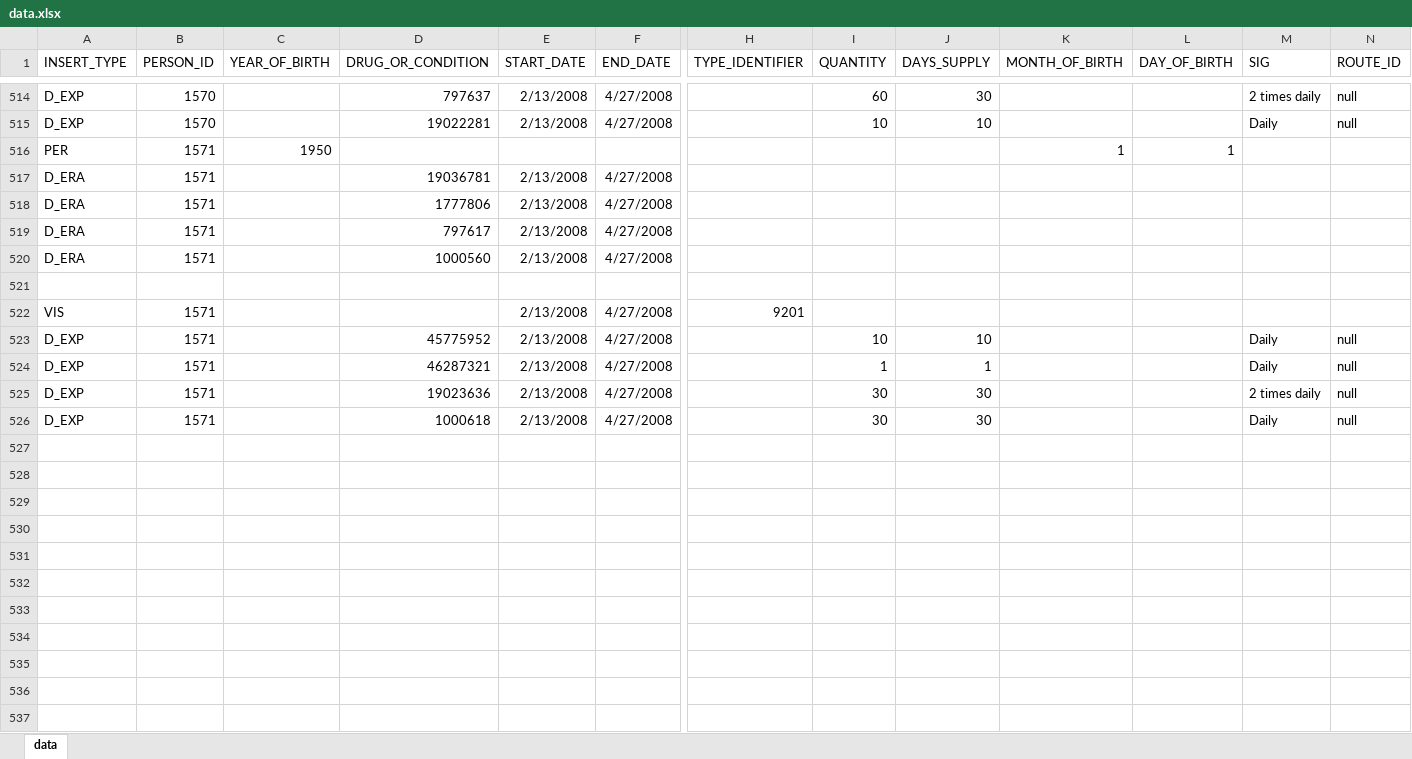
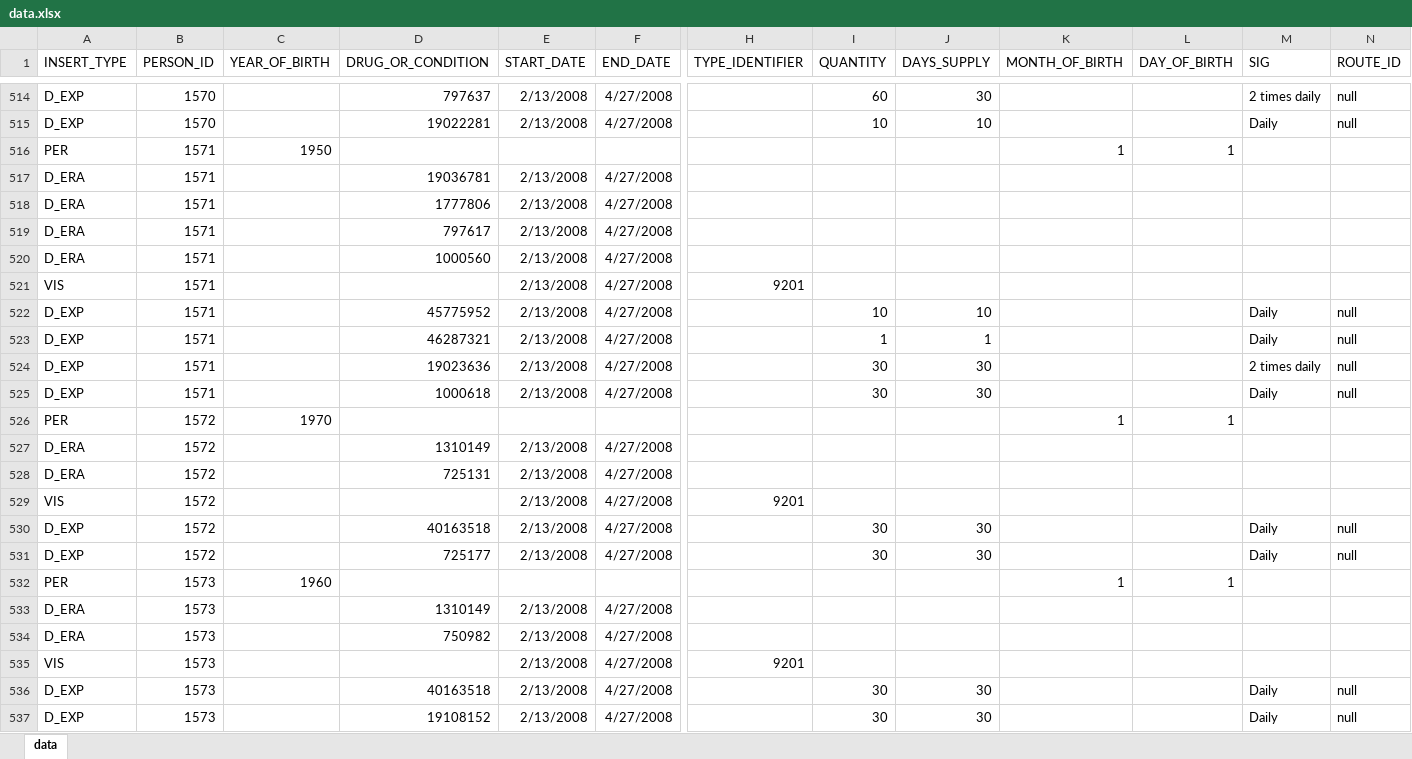
Before and after one commit to dbmi-pitt/iDIA_Rules, an Excel workbook: patient_addition/data.xlsx, sheet data, drawn as a sheet; only a part is shown, gaps mark what is left out; values as stored, in another font and other column widths than the file's, no borders; removed rows and columns are numbered as before the commit, all else as after; rows hold the shown columns only; the diff names each change by its address in the sheet, - before the commit and + after, or states it on an @@ line.

```diff
--- a/patient_addition/data.xlsx (sheet data)
+++ b/patient_addition/data.xlsx (sheet data)
-row 521: (empty)
+row 526: PER | 1572 | 1970 |  |  |  |  |  |  | 1 | 1
+row 527: D_ERA | 1572 |  | 1310149 | 2/13/2008 | 4/27/2008
+row 528: D_ERA | 1572 |  | 725131 | 2/13/2008 | 4/27/2008
+row 529: VIS | 1572 |  |  | 2/13/2008 | 4/27/2008 | 9201
+row 530: D_EXP | 1572 |  | 40163518 | 2/13/2008 | 4/27/2008 |  | 30 | 30 |  |  | Daily | null
+row 531: D_EXP | 1572 |  | 725177 | 2/13/2008 | 4/27/2008 |  | 30 | 30 |  |  | Daily | null
+row 532: PER | 1573 | 1960 |  |  |  |  |  |  | 1 | 1
+row 533: D_ERA | 1573 |  | 1310149 | 2/13/2008 | 4/27/2008
+row 534: D_ERA | 1573 |  | 750982 | 2/13/2008 | 4/27/2008
+row 535: VIS | 1573 |  |  | 2/13/2008 | 4/27/2008 | 9201
+row 536: D_EXP | 1573 |  | 40163518 | 2/13/2008 | 4/27/2008 |  | 30 | 30 |  |  | Daily | null
+row 537: D_EXP | 1573 |  | 19108152 | 2/13/2008 | 4/27/2008 |  | 30 | 30 |  |  | Daily | null
```
Also changed, not shown: 3 other files.
